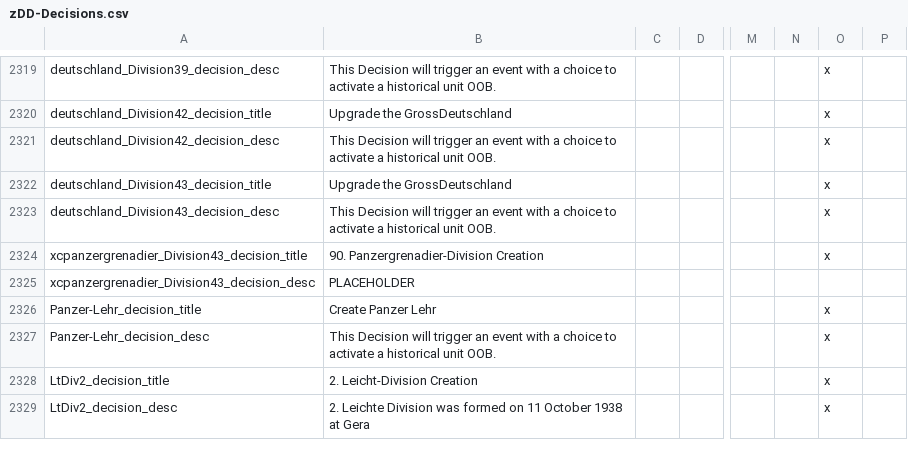
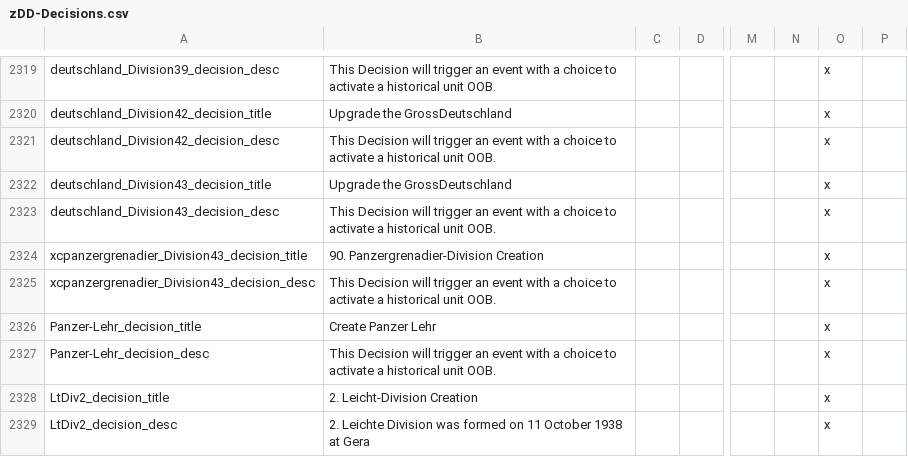
Before and after one commit to oumajgad/BlackICE, a CSV file: localisation/zDD-Decisions.csv, drawn as a sheet; only a part is shown, gaps mark what is left out; the diff names each change by its address in the sheet, - before the commit and + after, or states it on an @@ line.

```diff
--- a/localisation/zDD-Decisions.csv
+++ b/localisation/zDD-Decisions.csv
-B2325: PLACEHOLDER
+B2325: This Decision will trigger an event with a choice to activate a historical unit OOB.
-O2325: (empty)
+O2325: x
```
Also changed, not shown: localisation/tfh_4_02.csv, 1 other file.
